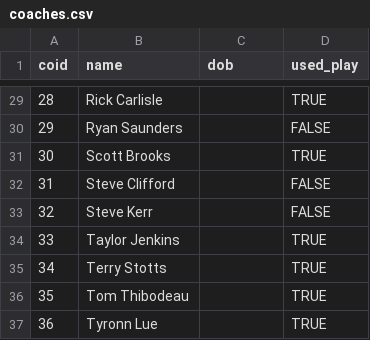
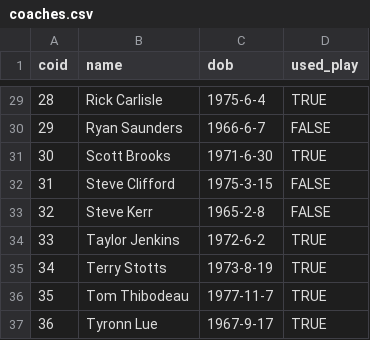
Before and after one commit to LihaoWang/NBA_db, a CSV file: data/coaches.csv, drawn as a sheet; only a part is shown, gaps mark what is left out; the diff covers the shown part only.

```diff
--- a/data/coaches.csv
+++ b/data/coaches.csv
@@ -29,9 +29,9 @@ coid,name,dob,used_play
-28,Rick Carlisle,,TRUE
-29,Ryan Saunders,,FALSE
-30,Scott Brooks,,TRUE
-31,Steve Clifford,,FALSE
-32,Steve Kerr,,FALSE
-33,Taylor Jenkins,,TRUE
-34,Terry Stotts,,TRUE
-35,Tom Thibodeau,,TRUE
-36,Tyronn Lue,,TRUE
+28,Rick Carlisle,1975-6-4,TRUE
+29,Ryan Saunders,1966-6-7,FALSE
+30,Scott Brooks,1971-6-30,TRUE
+31,Steve Clifford,1975-3-15,FALSE
+32,Steve Kerr,1965-2-8,FALSE
+33,Taylor Jenkins,1972-6-2,TRUE
+34,Terry Stotts,1973-8-19,TRUE
+35,Tom Thibodeau,1977-11-7,TRUE
+36,Tyronn Lue,1967-9-17,TRUE
```
Also changed, not shown: 27 edited cells elsewhere in this file, data/owners.csv, 2 other files.
